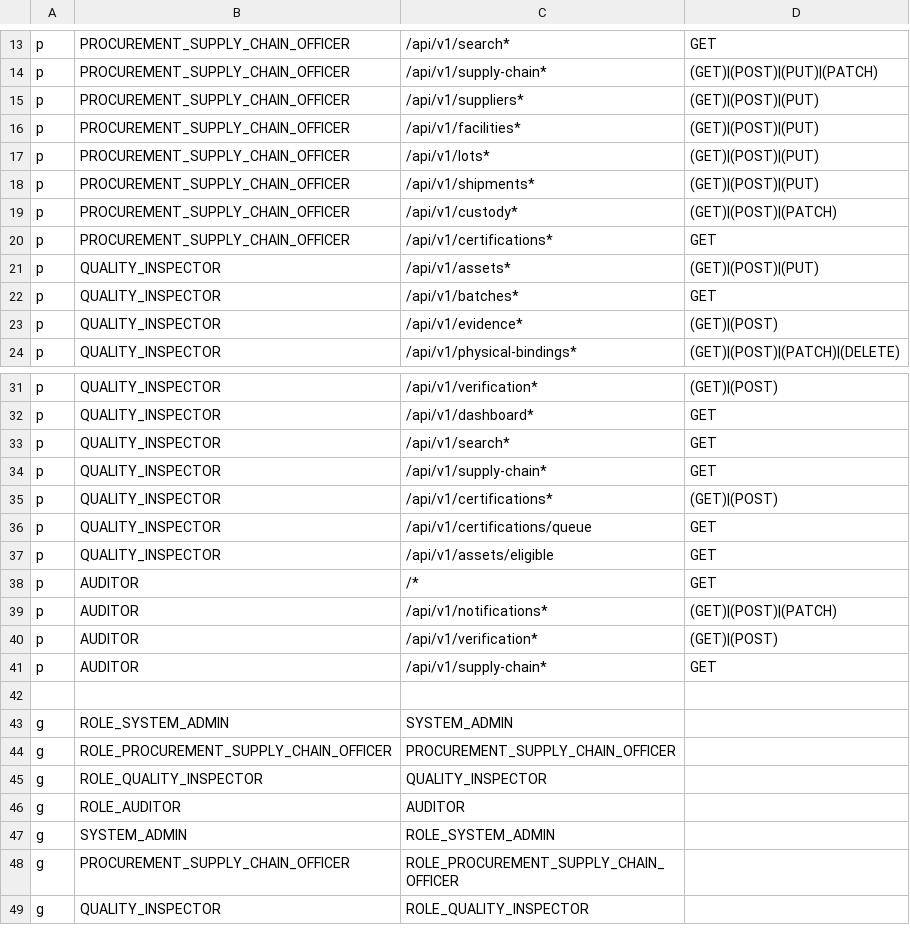
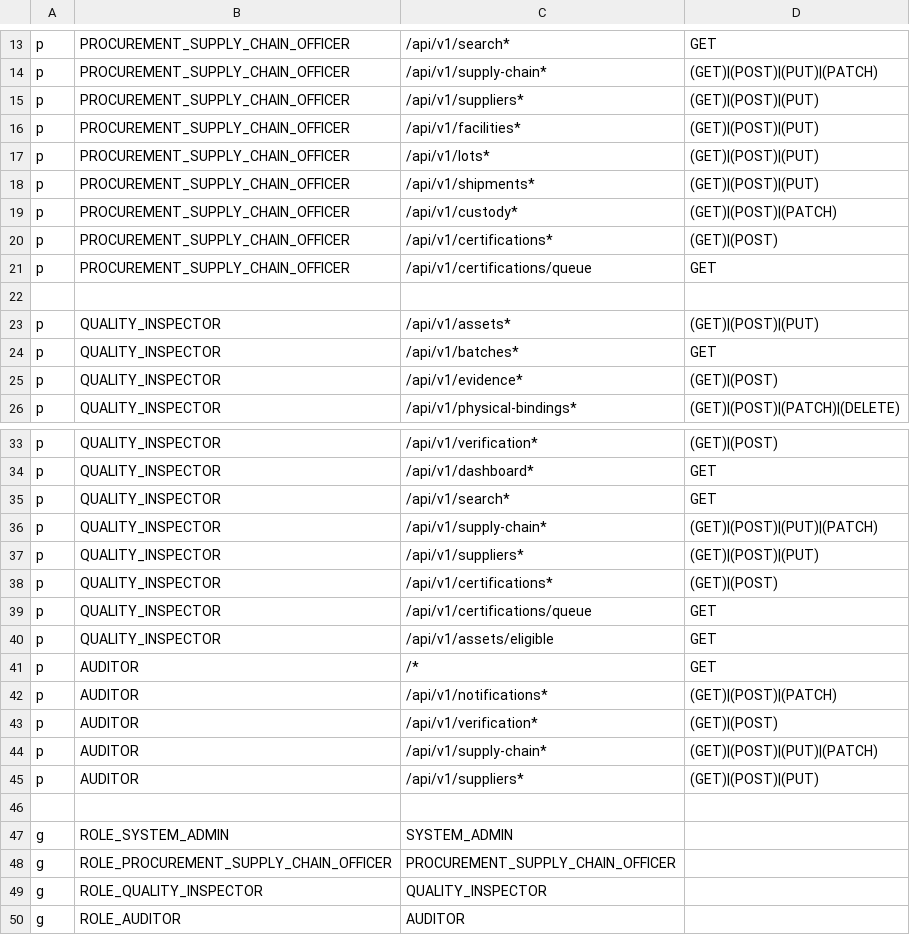
Before and after one commit to prathmesh2028/NOVEXA_BLOCKCHAIN, a CSV file: backend/src/core/casbin/policy.csv, drawn as a sheet; only a part is shown, gaps mark what is left out; the shorter side is filled out with more unchanged rows.

Commit message:
backend prathmesh

```diff
--- a/backend/src/core/casbin/policy.csv
+++ b/backend/src/core/casbin/policy.csv
@@ -19,3 +19,5 @@ p, PROCUREMENT_SUPPLY_CHAIN_OFFICER, /api/v1/shipments*, (GET)|(POST)|(PUT)
 p, PROCUREMENT_SUPPLY_CHAIN_OFFICER, /api/v1/custody*, (GET)|(POST)|(PATCH)
-p, PROCUREMENT_SUPPLY_CHAIN_OFFICER, /api/v1/certifications*, GET
+p, PROCUREMENT_SUPPLY_CHAIN_OFFICER, /api/v1/certifications*, (GET)|(POST)
+p, PROCUREMENT_SUPPLY_CHAIN_OFFICER, /api/v1/certifications/queue, GET
+
 p, QUALITY_INSPECTOR, /api/v1/assets*, (GET)|(POST)|(PUT)
@@ -33,3 +35,4 @@ p, QUALITY_INSPECTOR, /api/v1/dashboard*, GET
 p, QUALITY_INSPECTOR, /api/v1/search*, GET
-p, QUALITY_INSPECTOR, /api/v1/supply-chain*, GET
+p, QUALITY_INSPECTOR, /api/v1/supply-chain*, (GET)|(POST)|(PUT)|(PATCH)
+p, QUALITY_INSPECTOR, /api/v1/suppliers*, (GET)|(POST)|(PUT)
 p, QUALITY_INSPECTOR, /api/v1/certifications*, (GET)|(POST)
@@ -40,3 +43,4 @@ p, AUDITOR, /api/v1/notifications*, (GET)|(POST)|(PATCH)
 p, AUDITOR, /api/v1/verification*, (GET)|(POST)
-p, AUDITOR, /api/v1/supply-chain*, GET
+p, AUDITOR, /api/v1/supply-chain*, (GET)|(POST)|(PUT)|(PATCH)
+p, AUDITOR, /api/v1/suppliers*, (GET)|(POST)|(PUT)
 
```
Also changed, not shown: 33 other files.
